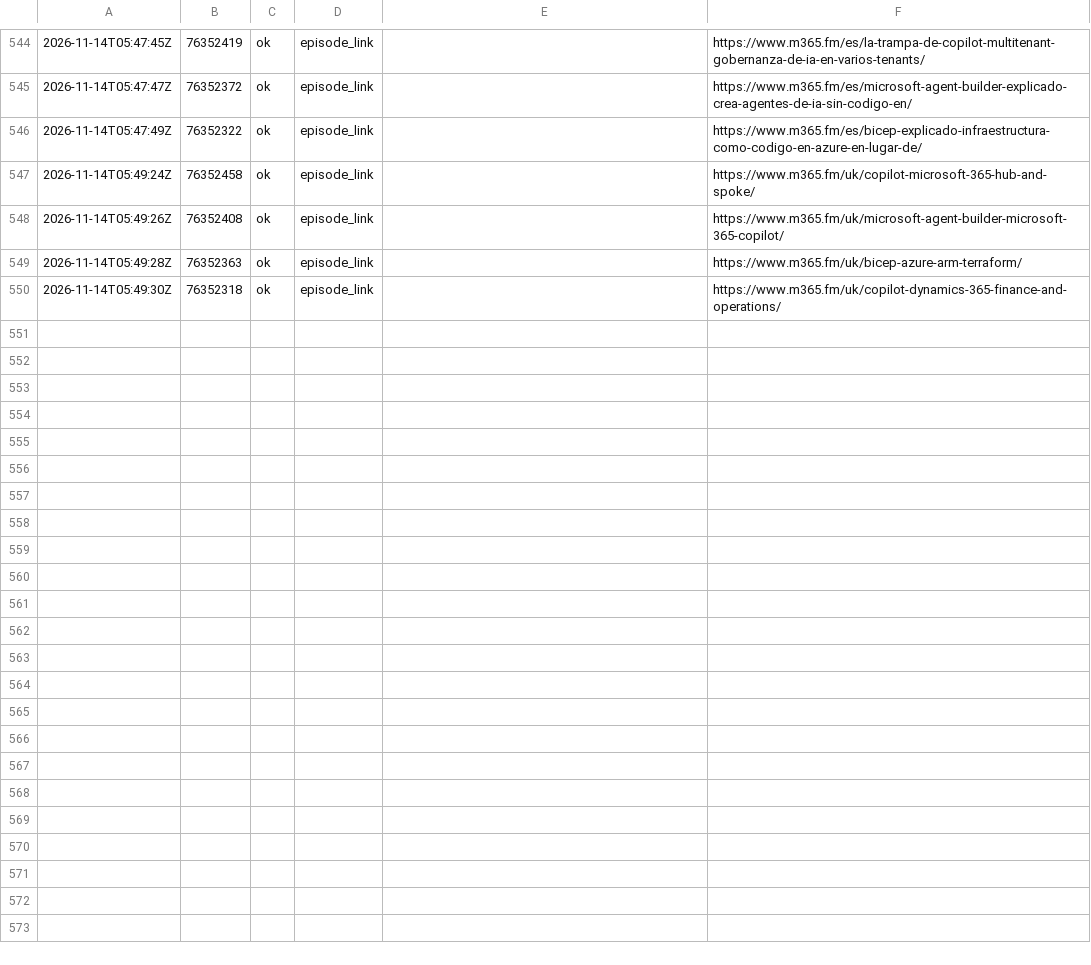
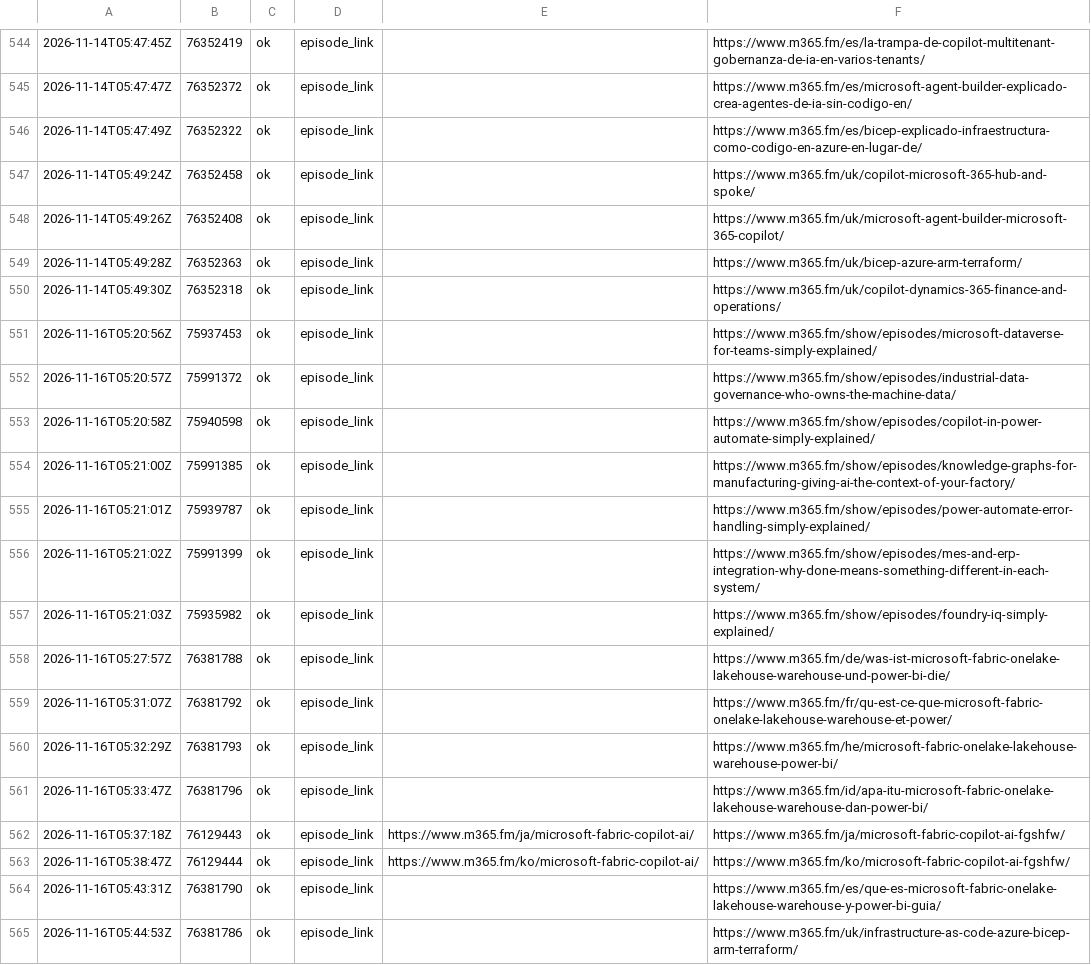
Before and after one commit to Mirko-Peters/m365-FM, a TSV file: data/spreaker_urls.tsv, drawn as a sheet; only a part is shown, gaps mark what is left out; the diff names each change by its address in the sheet, - before the commit and + after, or states it on an @@ line.

```diff
--- a/data/spreaker_urls.tsv
+++ b/data/spreaker_urls.tsv
+row 551: 2026-11-16T05:20:56Z | 75937453 | ok | episode_link |  | https://www.m365.fm/show/episodes/microsoft-dataverse-for-teams-simply-explained/
+row 552: 2026-11-16T05:20:57Z | 75991372 | ok | episode_link |  | https://www.m365.fm/show/episodes/industrial-data-governance-who-owns-the-machine-data/
+row 553: 2026-11-16T05:20:58Z | 75940598 | ok | episode_link |  | https://www.m365.fm/show/episodes/copilot-in-power-automate-simply-explained/
+row 554: 2026-11-16T05:21:00Z | 75991385 | ok | episode_link |  | https://www.m365.fm/show/episodes/knowledge-graphs-for-manufacturing-giving-ai-the-context-of-your-factory/
+row 555: 2026-11-16T05:21:01Z | 75939787 | ok | episode_link |  | https://www.m365.fm/show/episodes/power-automate-error-handling-simply-explained/
+row 556: 2026-11-16T05:21:02Z | 75991399 | ok | episode_link |  | https://www.m365.fm/show/episodes/mes-and-erp-integration-why-done-means-something-different-in-each-system/
+row 557: 2026-11-16T05:21:03Z | 75935982 | ok | episode_link |  | https://www.m365.fm/show/episodes/foundry-iq-simply-explained/
+row 558: 2026-11-16T05:27:57Z | 76381788 | ok | episode_link |  | https://www.m365.fm/de/was-ist-microsoft-fabric-onelake-lakehouse-warehouse-und-power-bi-die/
+row 559: 2026-11-16T05:31:07Z | 76381792 | ok | episode_link |  | https://www.m365.fm/fr/qu-est-ce-que-microsoft-fabric-onelake-lakehouse-warehouse-et-power/
+row 560: 2026-11-16T05:32:29Z | 76381793 | ok | episode_link |  | https://www.m365.fm/he/microsoft-fabric-onelake-lakehouse-warehouse-power-bi/
+row 561: 2026-11-16T05:33:47Z | 76381796 | ok | episode_link |  | https://www.m365.fm/id/apa-itu-microsoft-fabric-onelake-lakehouse-warehouse-dan-power-bi/
+row 562: 2026-11-16T05:37:18Z | 76129443 | ok | episode_link | https://www.m365.fm/ja/microsoft-fabric-copilot-ai/ | https://www.m365.fm/ja/microsoft-fabric-copilot-ai-fgshfw/
+row 563: 2026-11-16T05:38:47Z | 76129444 | ok | episode_link | https://www.m365.fm/ko/microsoft-fabric-copilot-ai/ | https://www.m365.fm/ko/microsoft-fabric-copilot-ai-fgshfw/
+row 564: 2026-11-16T05:43:31Z | 76381790 | ok | episode_link |  | https://www.m365.fm/es/que-es-microsoft-fabric-onelake-lakehouse-warehouse-y-power-bi-guia/
+row 565: 2026-11-16T05:44:53Z | 76381786 | ok | episode_link |  | https://www.m365.fm/uk/infrastructure-as-code-azure-bicep-arm-terraform/
```
Also changed, not shown: 17 other files.
